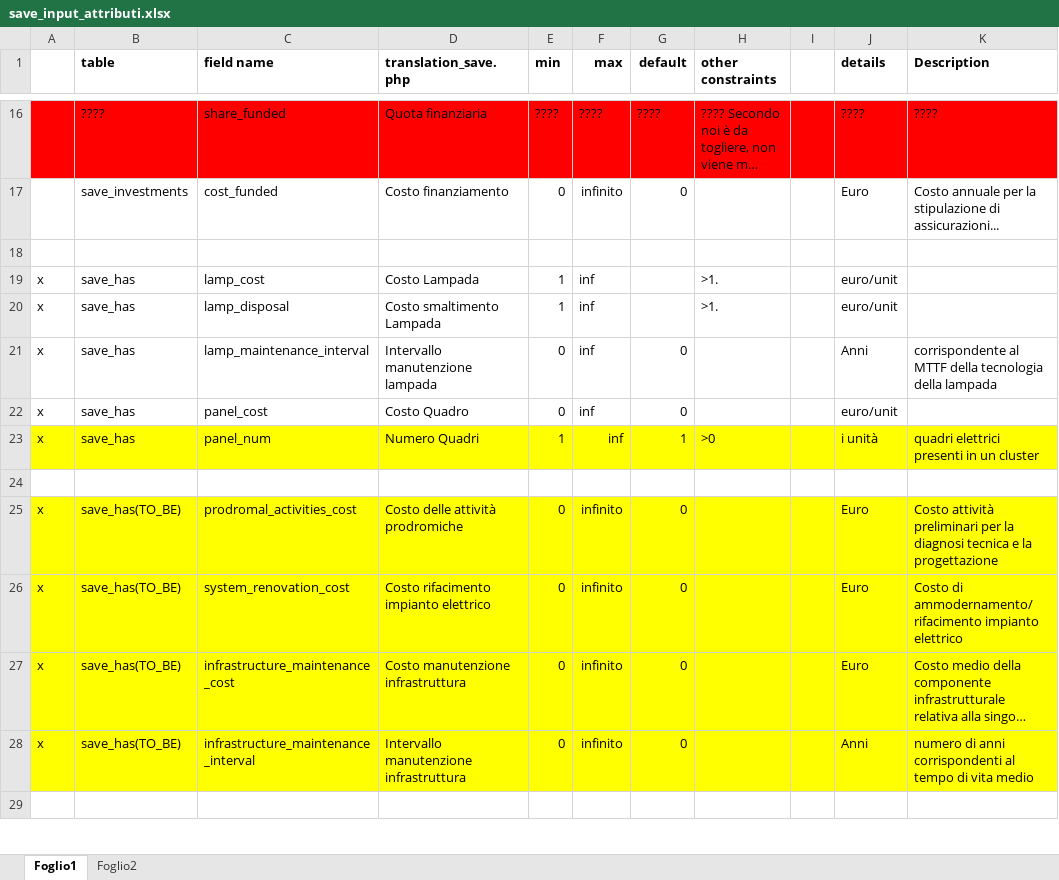
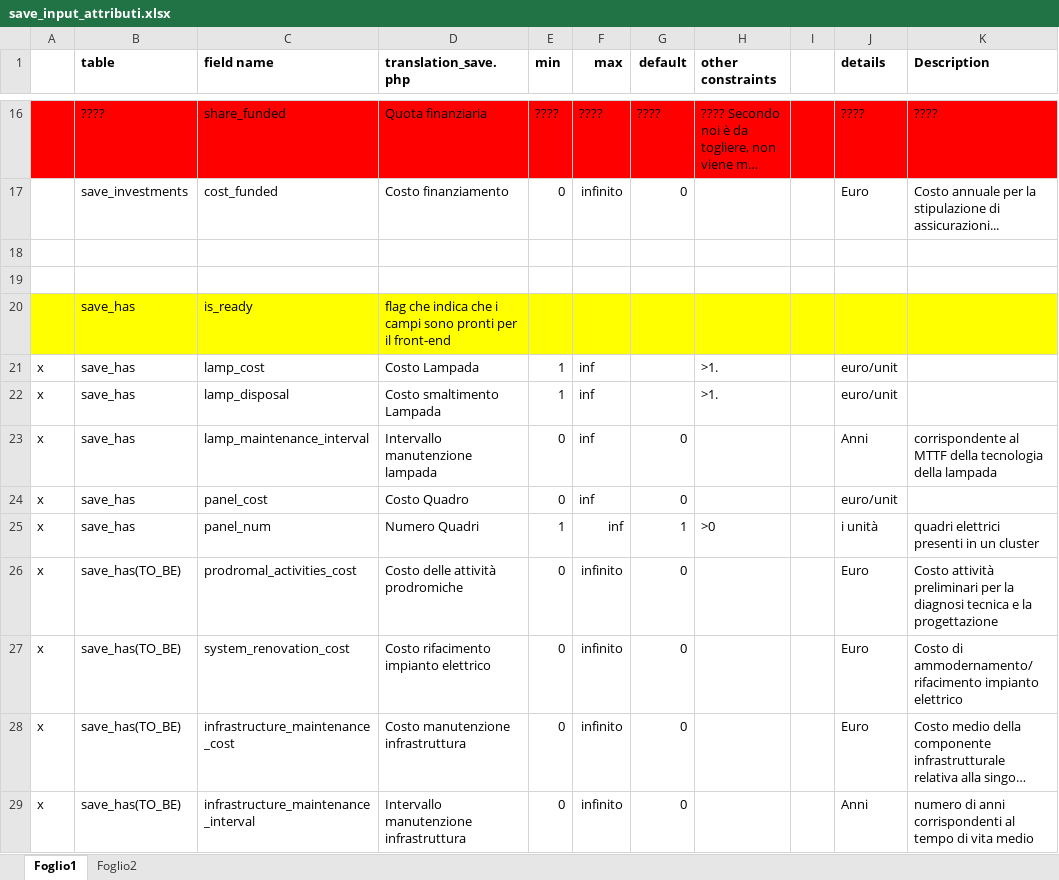
Before and after one commit to atusghen/save-module-2.0, an Excel workbook: doc/save_input_attributi.xlsx, sheet Foglio1, drawn as a sheet; only a part is shown, gaps mark what is left out; the shorter side is filled out with more unchanged rows; long unchanged cells end in …; values as stored, in another font and other column widths than the file's, no borders; removed rows and columns are numbered as before the commit, all else as after; the diff covers the shown part only; the diff names each change by its address in the sheet, - before the commit and + after, or states it on an @@ line.

```diff
--- a/doc/save_input_attributi.xlsx (sheet Foglio1)
+++ b/doc/save_input_attributi.xlsx (sheet Foglio1)
+row 19: (empty)
+row 20:  | save_has | is_ready | flag che indica che i campi sono pronti per il front-end
-A25:K25 fill: #FFFF00
+A25:K25 fill: none
-row 24: (empty)
-A26:K29 fill: #FFFF00
+A26:K29 fill: none
```
Also changed, not shown: 3 added rows, 4 edited cells and cell formats elsewhere in this sheet, 12 other files.
